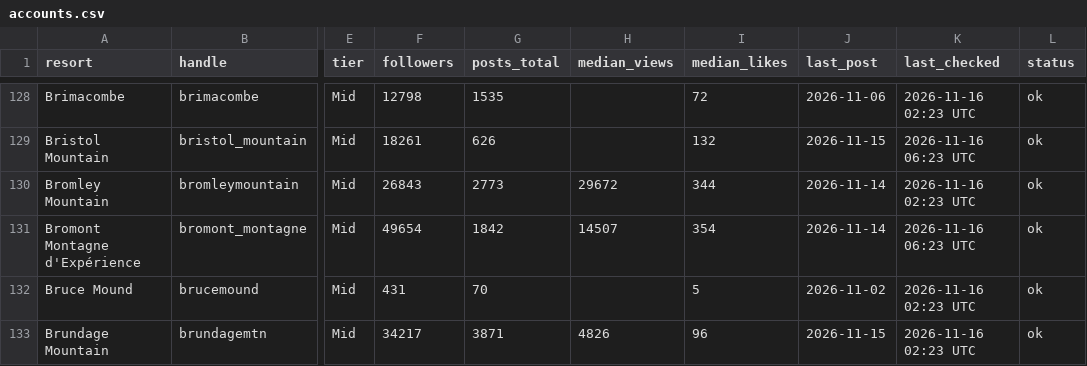
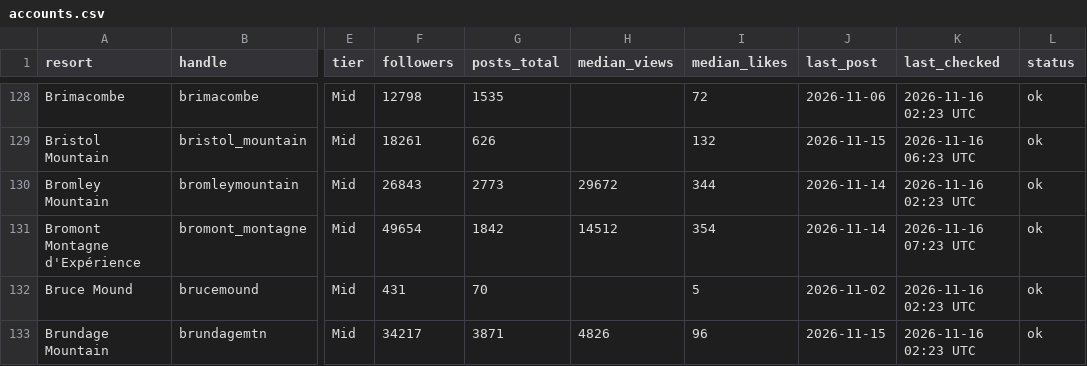
Before and after one commit to deanisaac06/Resort-Account-Tracking, a CSV file: data/accounts.csv, drawn as a sheet; only a part is shown, gaps mark what is left out; the diff covers the shown part only; the diff names each change by its address in the sheet, - before the commit and + after, or states it on an @@ line.

```diff
--- a/data/accounts.csv
+++ b/data/accounts.csv
-H131 (median_views): 14507
+H131 (median_views): 14512
-K131 (last_checked): 2026-11-16 06:23 UTC
+K131 (last_checked): 2026-11-16 07:23 UTC
```
Also changed, not shown: 17 edited cells elsewhere in this file, 2 other files.
